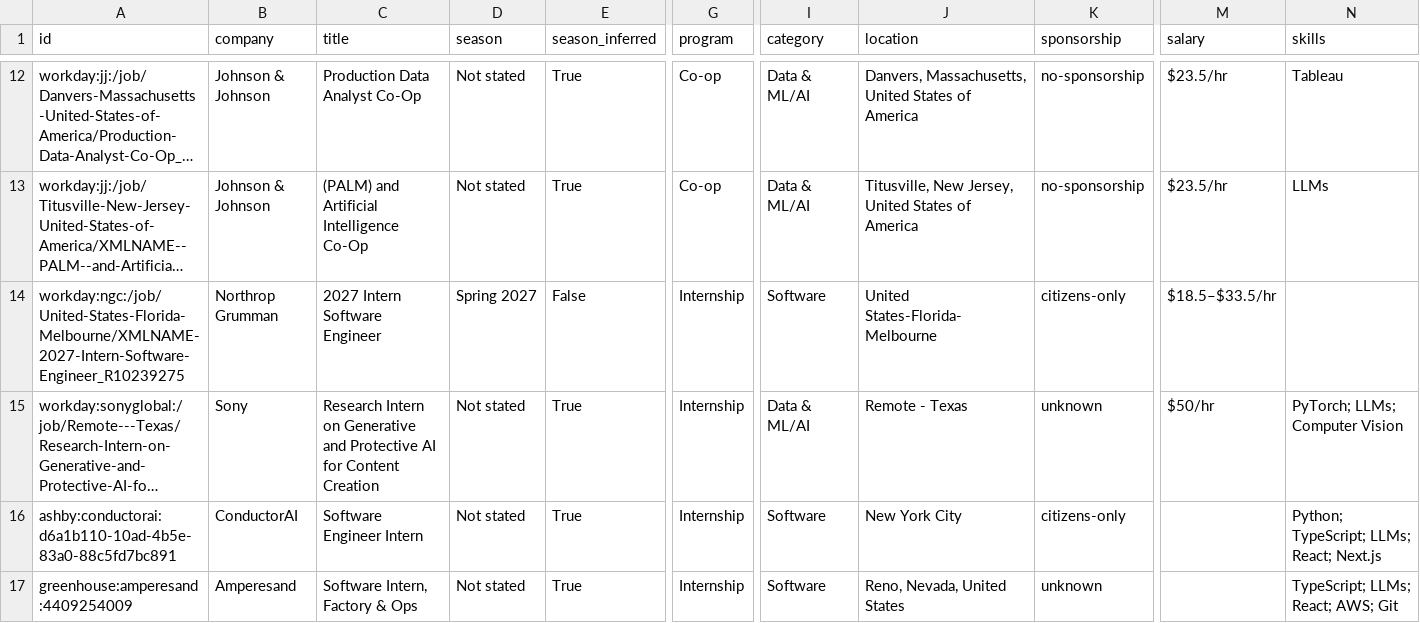
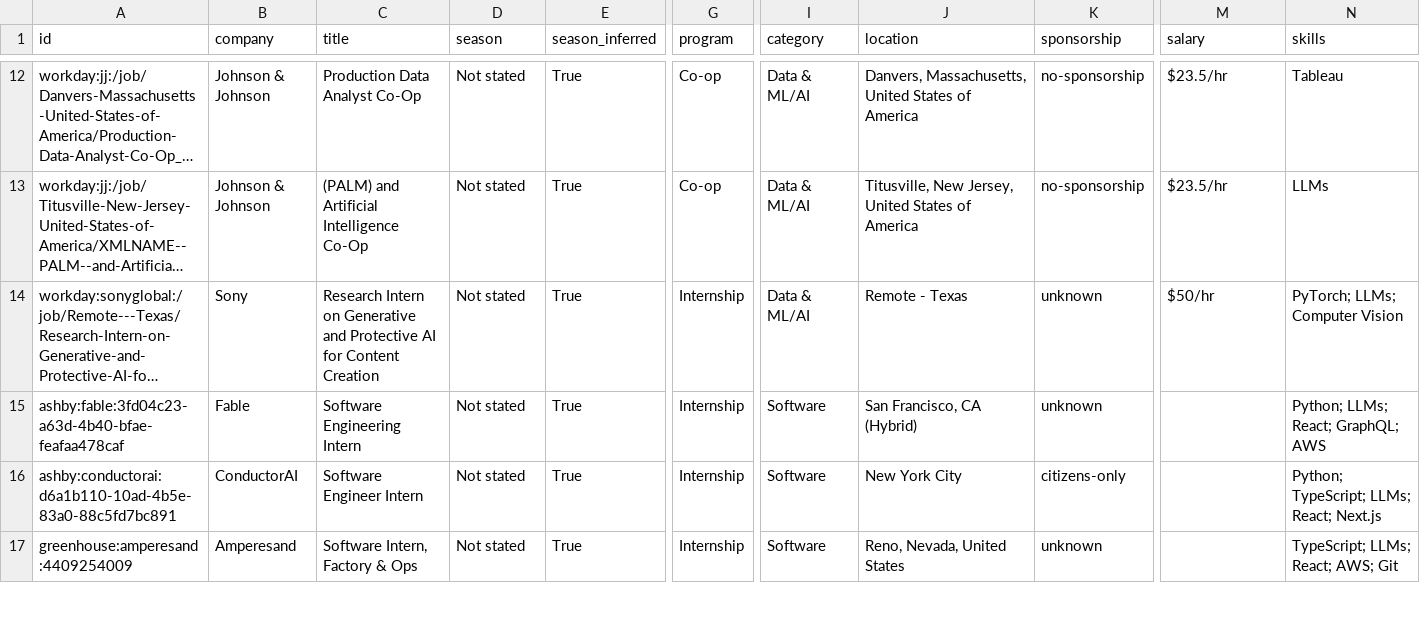
Before and after one commit to HarshaPrakash1/Automated-List-Of-Spring-2027-Tech-Internships, a CSV file: data/internships.csv, drawn as a sheet; only a part is shown, gaps mark what is left out; long unchanged cells end in …; removed rows and columns are numbered as before the commit, all else as after; rows hold the shown columns only; the diff names each change by its address in the sheet, - before the commit and + after, or states it on an @@ line.

```diff
--- a/data/internships.csv
+++ b/data/internships.csv
-row 14: workday:ngc:/job/United-States-Florida-Melbourne/XMLNAME-2027-Intern-Software-Engineer_R10239275 | Northrop Grumman | 2027 Intern Software Engineer | Spring 2027 | False | Internship | Software | United States-Florida-Melbourne | citizens-only | $18.5–$33.5/hr
+row 15: ashby:fable:3fd04c23-a63d-4b40-bfae-feafaa478caf | Fable | Software Engineering Intern | Not stated | True | Internship | Software | San Francisco, CA (Hybrid) | unknown |  | Python; LLMs; React; GraphQL; AWS
```
Also changed, not shown: docs/internships.csv, 15 other files.
